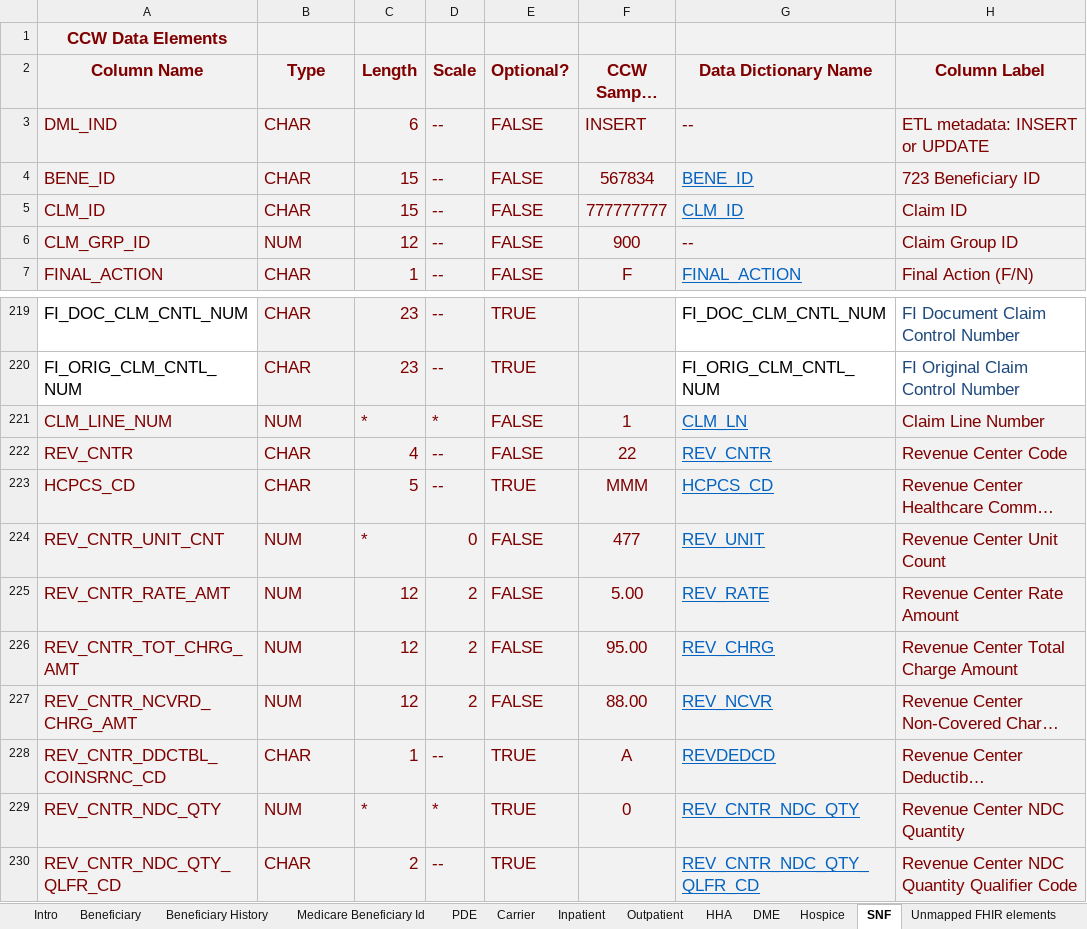
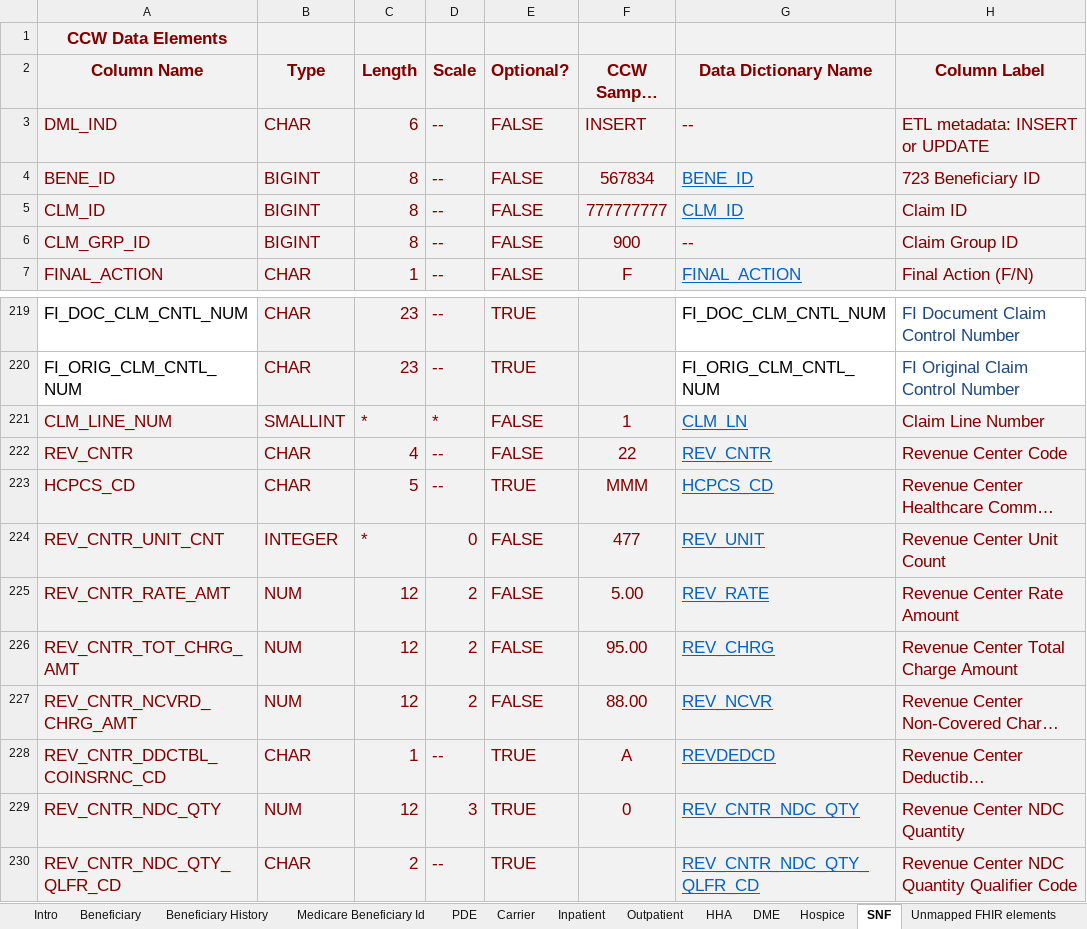
Before and after one commit to CMSgov/beneficiary-fhir-data, an Excel workbook: apps/bfd-model/bfd-model-rif/src/main/java/gov/cms/bfd/model/rif/rif-layout-and-fhir-mapping.xlsx, sheet SNF, drawn as a sheet; only a part is shown, gaps mark what is left out; long unchanged cells end in …; values as stored, in another font and other column widths than the file's, no borders; the diff names each change by its address in the sheet, - before the commit and + after, or states it on an @@ line.

```diff
--- a/apps/bfd-model/bfd-model-rif/src/main/java/gov/cms/bfd/model/rif/rif-layout-and-fhir-mapping.xlsx (sheet SNF)
+++ b/apps/bfd-model/bfd-model-rif/src/main/java/gov/cms/bfd/model/rif/rif-layout-and-fhir-mapping.xlsx (sheet SNF)
-B4:B5 (Type): CHAR
+B4:B5 (Type): BIGINT
-C4:C5 (Length): 15
+C4:C5 (Length): 8
-B6 (Type): NUM
+B6 (Type): BIGINT
-C6 (Length): 12
+C6 (Length): 8
-B221 (Type): NUM
+B221 (Type): SMALLINT
-B224 (Type): NUM
+B224 (Type): INTEGER
-C229 (Length): *
+C229 (Length): 12
-D229 (Scale): *
+D229 (Scale): 3
```
Also changed, not shown: sheet Carrier, 3 other files.
